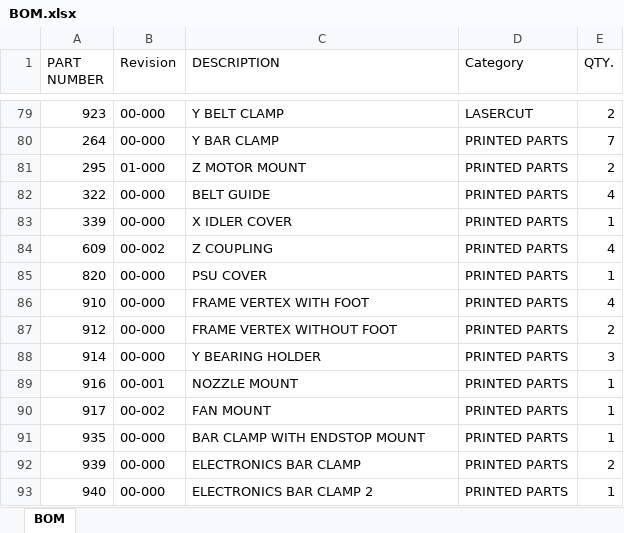
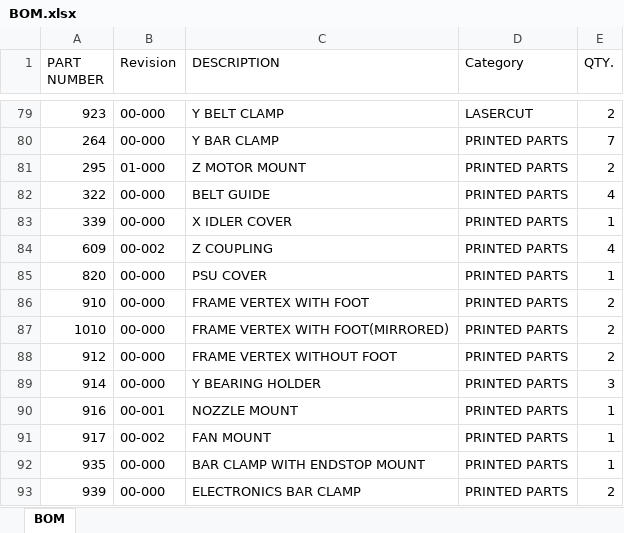
Before and after one commit to reprappro/Mendel-3, an Excel workbook: BOM.xlsx, sheet BOM, drawn as a sheet; only a part is shown, gaps mark what is left out; the shorter side is filled out with more unchanged rows; values as stored, in another font and other column widths than the file's, no borders; the diff names each change by its address in the sheet, - before the commit and + after, or states it on an @@ line.

Commit message:
Updating BOM for mirrored STL

```diff
--- a/BOM.xlsx (sheet BOM)
+++ b/BOM.xlsx (sheet BOM)
-E86 (QTY.): 4
+E86 (QTY.): 2
+row 87: 1010 | 00-000 | FRAME VERTEX WITH FOOT(MIRRORED) | PRINTED PARTS | 2
```
Also changed, not shown: 1 other file.
